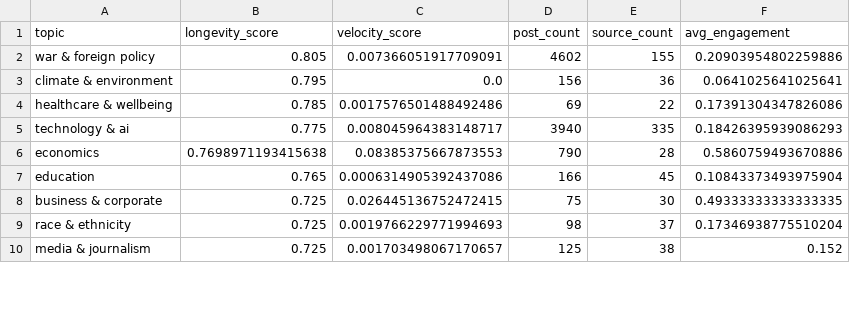
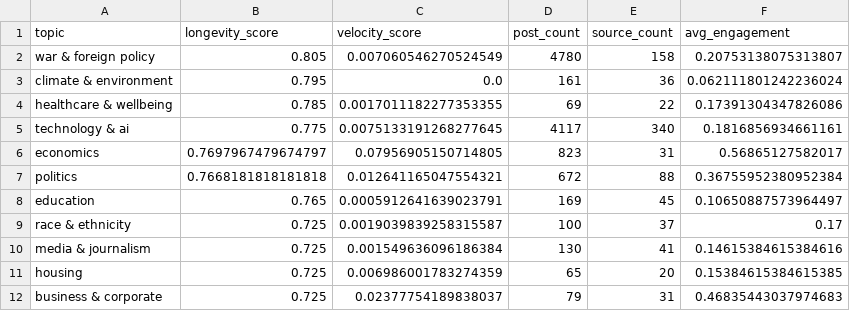
Before and after one commit to Chudetat/moodlight, a CSV file: topic_longevity.csv, drawn as a sheet; only a part is shown; the diff covers the shown part only.

```diff
--- a/topic_longevity.csv
+++ b/topic_longevity.csv
@@ -1,10 +1,12 @@
 topic,longevity_score,velocity_score,post_count,source_count,avg_engagement
-war & foreign policy,0.805,0.007366051917709091,4602,155,0.20903954802259886
-climate & environment,0.795,0.0,156,36,0.0641025641025641
-healthcare & wellbeing,0.785,0.0017576501488492486,69,22,0.17391304347826086
-technology & ai,0.775,0.008045964383148717,3940,335,0.18426395939086293
-economics,0.7698971193415638,0.08385375667873553,790,28,0.5860759493670886
-education,0.765,0.0006314905392437086,166,45,0.10843373493975904
-business & corporate,0.725,0.026445136752472415,75,30,0.49333333333333335
-race & ethnicity,0.725,0.0019766229771994693,98,37,0.17346938775510204
-media & journalism,0.725,0.001703498067170657,125,38,0.152
+war & foreign policy,0.805,0.007060546270524549,4780,158,0.20753138075313807
+climate & environment,0.795,0.0,161,36,0.062111801242236024
+healthcare & wellbeing,0.785,0.0017011182277353355,69,22,0.17391304347826086
+technology & ai,0.775,0.0075133191268277645,4117,340,0.1816856934661161
+economics,0.7697967479674797,0.07956905150714805,823,31,0.56865127582017
+politics,0.7668181818181818,0.012641165047554321,672,88,0.36755952380952384
+education,0.765,0.0005912641639023791,169,45,0.10650887573964497
+race & ethnicity,0.725,0.0019039839258315587,100,37,0.17
+media & journalism,0.725,0.001549636096186384,130,41,0.14615384615384616
+housing,0.725,0.006986001783274359,65,20,0.15384615384615385
+business & corporate,0.725,0.02377754189838037,79,31,0.46835443037974683
```
Also changed, not shown: 1 added row, 3 removed rows and 35 edited cells elsewhere in this file, markets.csv, news.csv, 4 other files.
